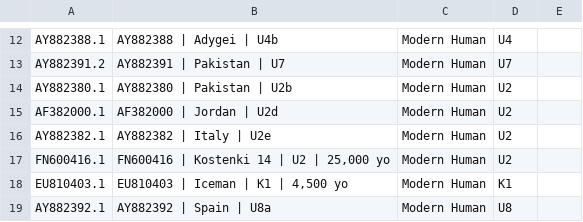
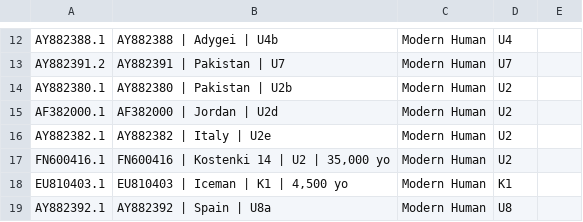
Before and after one commit to merszym/kallisto_nf, a TSV file: assets/Hominidae/labels.tsv, drawn as a sheet; only a part is shown, gaps mark what is left out.

Commit message:
Correct age of Kostenki 14 in labels.tsv

```diff
--- a/assets/Hominidae/labels.tsv
+++ b/assets/Hominidae/labels.tsv
@@ -16,3 +16,3 @@ AF382000.1	AF382000 | Jordan | U2d	Modern Human	U2
 AY882382.1	AY882382 | Italy | U2e	Modern Human	U2	
-FN600416.1	FN600416 | Kostenki 14 | U2 | 25,000 yo	Modern Human	U2	
+FN600416.1	FN600416 | Kostenki 14 | U2 | 35,000 yo	Modern Human	U2	
 EU810403.1	EU810403 | Iceman | K1 | 4,500 yo	Modern Human	K1	
```
